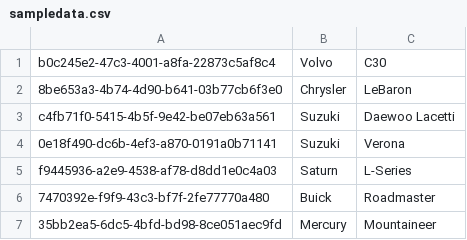
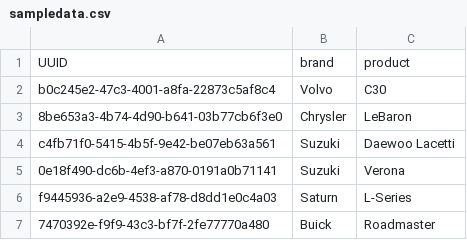
Before and after one commit to nicolasmtnt/UndegraduateJavaProject, a CSV file: sampledata.csv, drawn as a sheet; only a part is shown; the shorter side is filled out with more unchanged rows.

```diff
--- a/sampledata.csv
+++ b/sampledata.csv
@@ -1 +1,2 @@
+UUID, brand, product
 b0c245e2-47c3-4001-a8fa-22873c5af8c4,Volvo,C30
```
Also changed, not shown: 4 other files.
